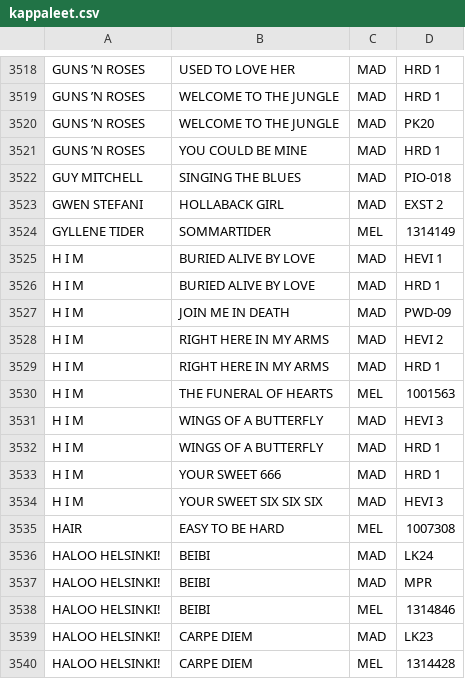
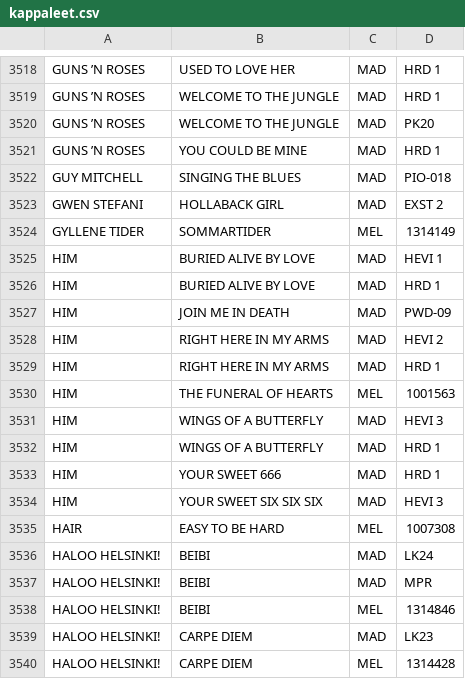
Before and after one commit to TavernaEskolanmaki/Taverna, a CSV file: kappaleet.csv, drawn as a sheet; only a part is shown, gaps mark what is left out.

Commit message:
Update kappaleet.csv
Muutettu HIMin 10 kpl: "H I M --> HIM". (poy / 2.9.2026)

```diff
--- a/kappaleet.csv
+++ b/kappaleet.csv
@@ -3524,12 +3524,12 @@ GWEN STEFANI,HOLLABACK GIRL,MAD,EXST 2
 GYLLENE TIDER,SOMMARTIDER,MEL,1314149
-H I M,BURIED ALIVE BY LOVE,MAD,HEVI 1
-H I M,BURIED ALIVE BY LOVE,MAD,HRD 1
-H I M,JOIN ME IN DEATH,MAD,PWD-09
-H I M,RIGHT HERE IN MY ARMS,MAD,HEVI 2
-H I M,RIGHT HERE IN MY ARMS,MAD,HRD 1
-H I M,THE FUNERAL OF HEARTS,MEL,1001563
-H I M,WINGS OF A BUTTERFLY,MAD,HEVI 3
-H I M,WINGS OF A BUTTERFLY,MAD,HRD 1
-H I M,YOUR SWEET 666,MAD,HRD 1
-H I M,YOUR SWEET SIX SIX SIX,MAD,HEVI 3
+HIM,BURIED ALIVE BY LOVE,MAD,HEVI 1
+HIM,BURIED ALIVE BY LOVE,MAD,HRD 1
+HIM,JOIN ME IN DEATH,MAD,PWD-09
+HIM,RIGHT HERE IN MY ARMS,MAD,HEVI 2
+HIM,RIGHT HERE IN MY ARMS,MAD,HRD 1
+HIM,THE FUNERAL OF HEARTS,MEL,1001563
+HIM,WINGS OF A BUTTERFLY,MAD,HEVI 3
+HIM,WINGS OF A BUTTERFLY,MAD,HRD 1
+HIM,YOUR SWEET 666,MAD,HRD 1
+HIM,YOUR SWEET SIX SIX SIX,MAD,HEVI 3
 HAIR,EASY TO BE HARD,MEL,1007308
```
